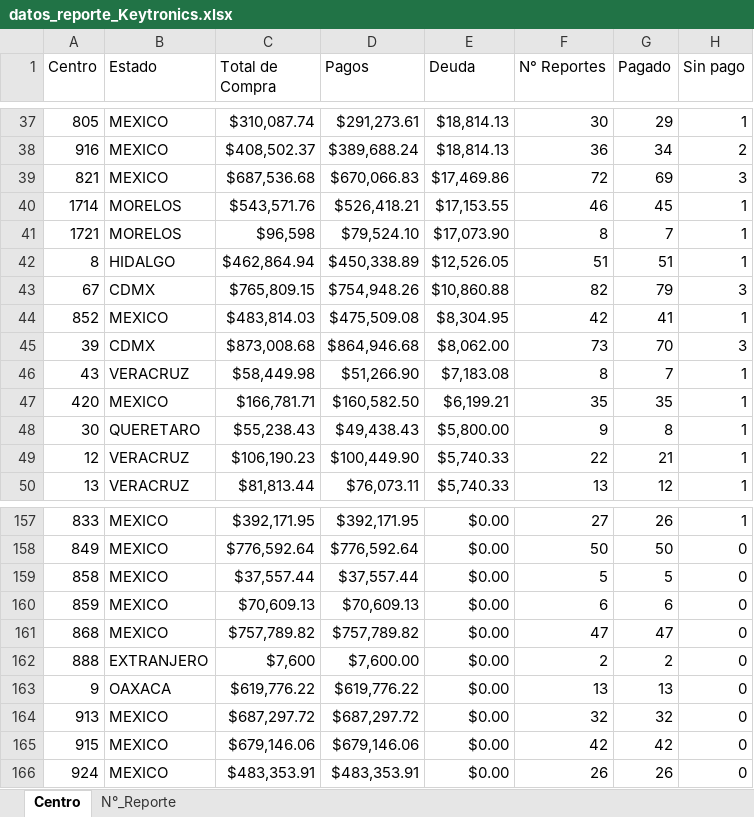
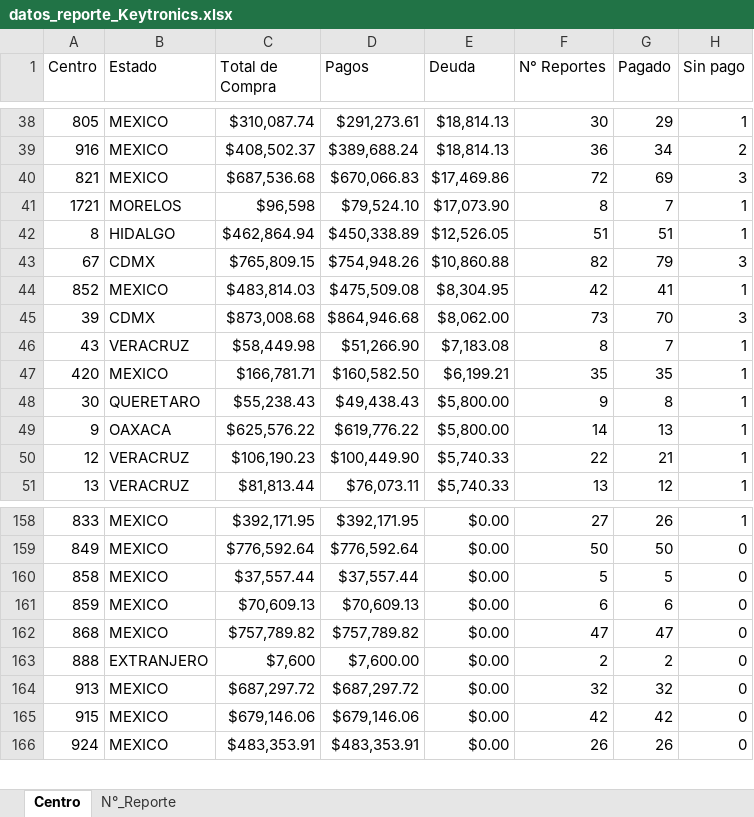
Before and after one commit to josels980410-jpg/keytronics-dashboard, an Excel workbook: datos_reporte_Keytronics.xlsx, sheet Centro, drawn as a sheet; only a part is shown, gaps mark what is left out; values as stored, in another font and other column widths than the file's, no borders; removed rows and columns are numbered as before the commit, all else as after; the diff covers the shown part only; the diff names each change by its address in the sheet, - before the commit and + after, or states it on an @@ line.

```diff
--- a/datos_reporte_Keytronics.xlsx (sheet Centro)
+++ b/datos_reporte_Keytronics.xlsx (sheet Centro)
-row 40: 1714 | MORELOS | $543,571.76 | $526,418.21 | $17,153.55 | 46 | 45 | 1
+row 49: 9 | OAXACA | $625,576.22 | $619,776.22 | $5,800.00 | 14 | 13 | 1
-row 163: 9 | OAXACA | $619,776.22 | $619,776.22 | $0.00 | 13 | 13 | 0
```
Also changed, not shown: 3 added rows, 2 removed rows and 8 edited cells elsewhere in this sheet, sheet N°_Reporte, 2 other files.
